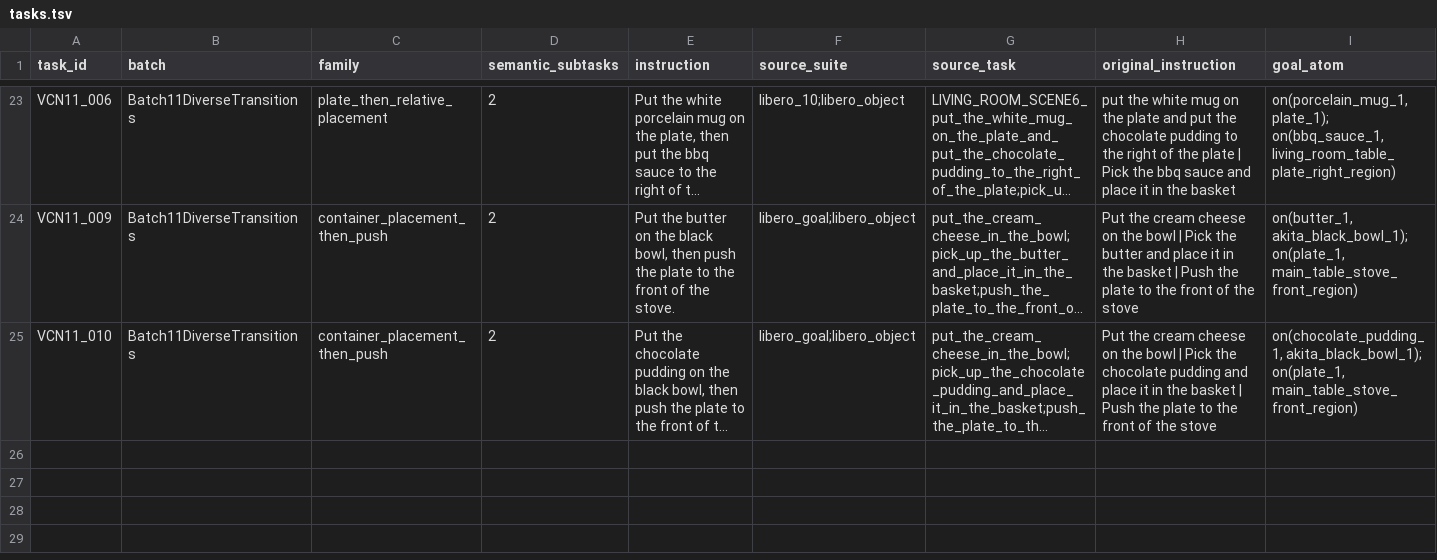
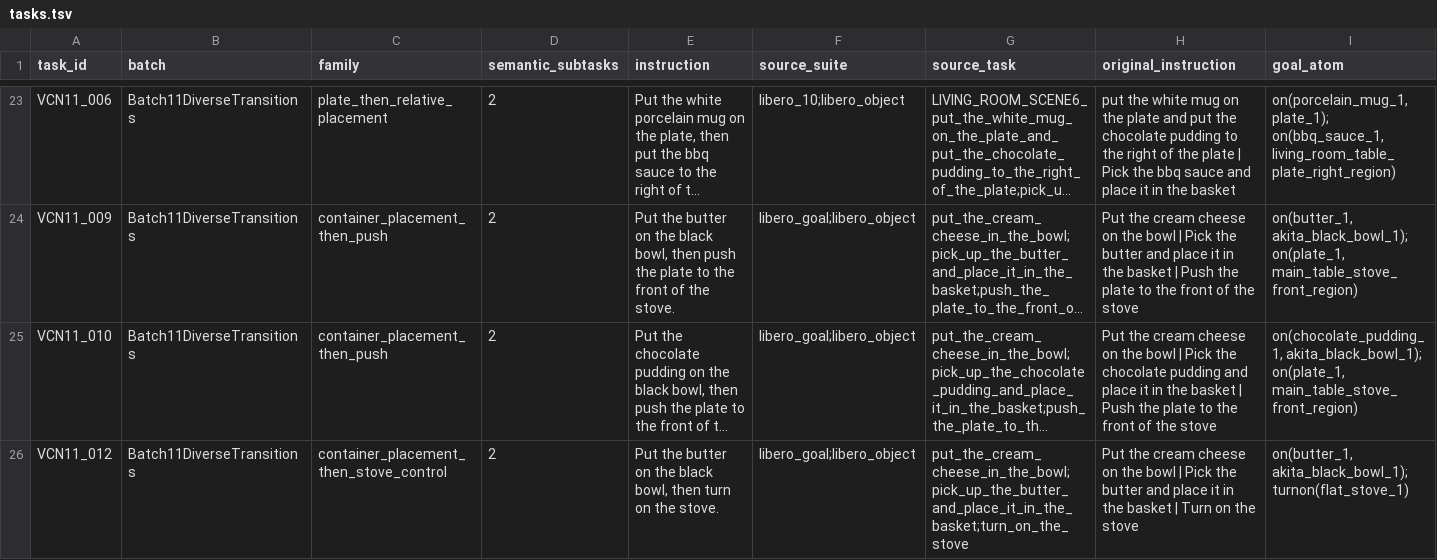
Before and after one commit to sglsh5688/RAIN, a TSV file: valid_compose_new/tasks.tsv, drawn as a sheet; only a part is shown, gaps mark what is left out; long unchanged cells end in …; rows hold the shown columns only; the diff names each change by its address in the sheet, - before the commit and + after, or states it on an @@ line.

Commit message:
Add VCN11_012 Compose success

```diff
--- a/valid_compose_new/tasks.tsv
+++ b/valid_compose_new/tasks.tsv
+row 26: VCN11_012 | Batch11DiverseTransitions | container_placement_then_stove_control | 2 | Put the butter on the black bowl, then turn on the stove. | libero_goal;libero_object | put_the_cream_cheese_in_the_bowl;pick_up_the_butter_and_place_it_in_the_basket;turn_on_the_stove | Put the cream cheese on the bowl | Pick the butter and place it in the basket | Turn on the stove | on(butter_1, akita_black_bowl_1); turnon(flat_stove_1)
```
Also changed, not shown: assets/valid_compose_new/BATCH_STATUS.tsv, assets/valid_compose_new/success_reels.tsv, 15 other files.
